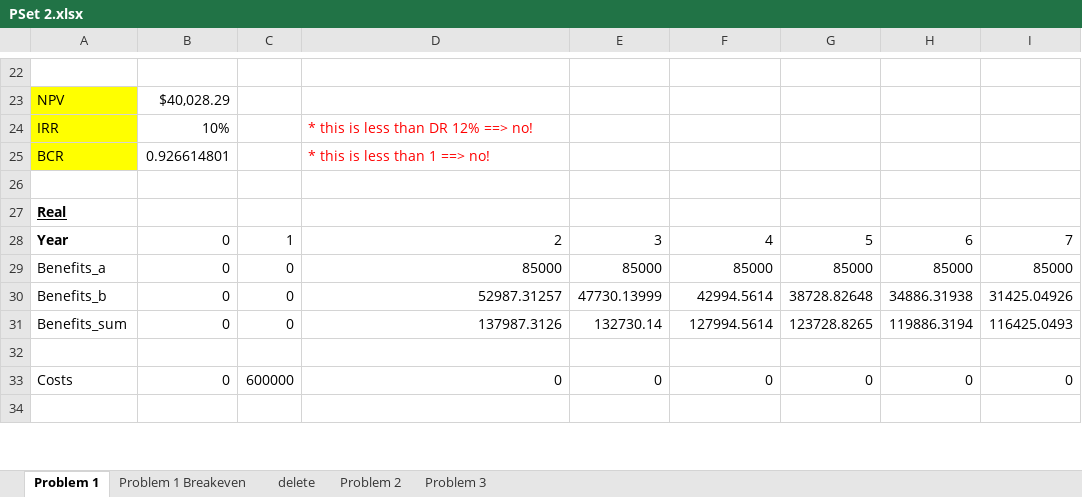
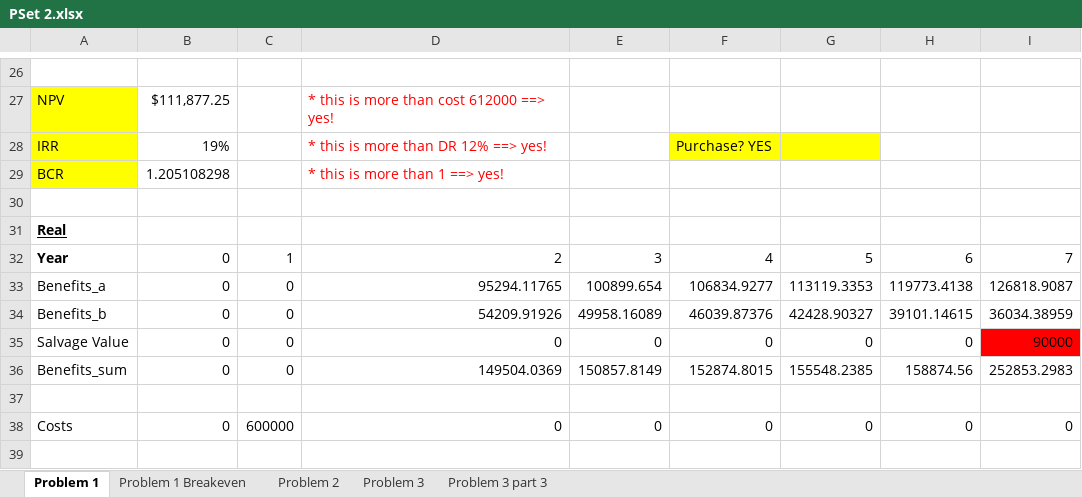
Before and after one commit to donnel26/AGEC-609, an Excel workbook: PSet 2.xlsx, sheet Problem 1, drawn as a sheet; only a part is shown, gaps mark what is left out; values as stored, in another font and other column widths than the file's, no borders; addresses are those after the commit; the diff covers the shown part only; the diff names each change by its address in the sheet, - before the commit and + after, or states it on an @@ line.

```diff
--- a/PSet 2.xlsx (sheet Problem 1)
+++ b/PSet 2.xlsx (sheet Problem 1)
-sheet tab: delete
+sheet tab: Problem 3 part 3
-B27: $40,028.29
+B27: $111,877.25
-D27: (empty)
+D27: * this is more than cost 612000 ==> yes!
-B28: 10%
+B28: 19%
-D28: * this is less than DR 12% ==> no!
+D28: * this is more than DR 12% ==> yes!
-F28: (empty)
+F28: Purchase? YES
-F28:G28 fill: none
+F28:G28 fill: #FFFF00
-B29: 0.926614801
+B29: 1.205108298
-D29: * this is less than 1 ==> no!
+D29: * this is more than 1 ==> yes!
-D33: 85000
+D33: 95294.11765
-E33: 85000
+E33: 100899.654
-F33: 85000
+F33: 106834.9277
-G33: 85000
+G33: 113119.3353
-H33: 85000
+H33: 119773.4138
-I33: 85000
+I33: 126818.9087
-D34: 52987.31257
+D34: 54209.91926
-E34: 47730.13999
+E34: 49958.16089
-F34: 42994.5614
+F34: 46039.87376
-G34: 38728.82648
+G34: 42428.90327
-H34: 34886.31938
+H34: 39101.14615
-I34: 31425.04926
+I34: 36034.38959
+row 35: Salvage Value | 0 | 0 | 0 | 0 | 0 | 0 | 0 | 90000
-D36: 137987.3126
+D36: 149504.0369
-E36: 132730.14
+E36: 150857.8149
-F36: 127994.5614
+F36: 152874.8015
-G36: 123728.8265
+G36: 155548.2385
-H36: 119886.3194
+H36: 158874.56
-I36: 116425.0493
+I36: 252853.2983
```
Also changed, not shown: 6 added rows, 2 removed rows, 42 edited cells and cell formats elsewhere in this sheet, sheet Problem 3, sheet Problem 1 Breakeven, sheet Problem 2, formulas that keep their value.
